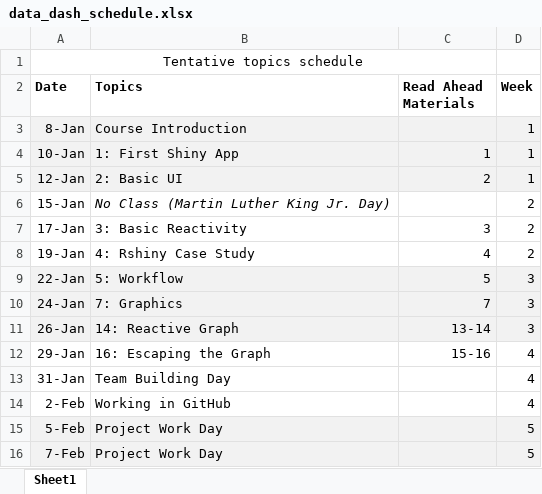
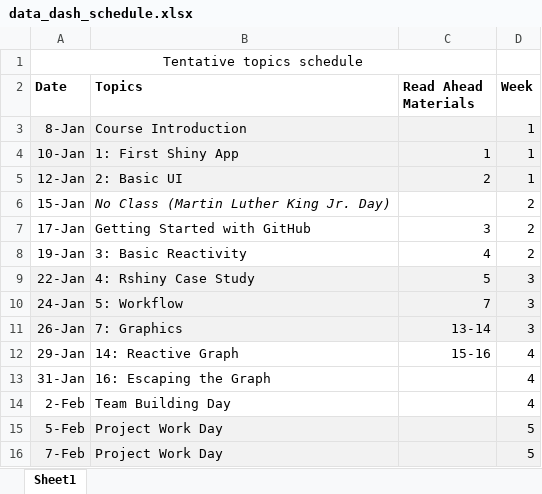
Before and after one commit to beanb2/data_dashboard_class, an Excel workbook: data_dash_schedule.xlsx, sheet Sheet1, drawn as a sheet; only a part is shown; values as stored, in another font and other column widths than the file's, no borders; the diff names each change by its address in the sheet, - before the commit and + after, or states it on an @@ line.

```diff
--- a/data_dash_schedule.xlsx (sheet Sheet1)
+++ b/data_dash_schedule.xlsx (sheet Sheet1)
-B7 (Topics): 3: Basic Reactivity
+B7 (Topics): Getting Started with GitHub
-B8 (Topics): 4: Rshiny Case Study
+B8 (Topics): 3: Basic Reactivity
-B9 (Topics): 5: Workflow
+B9 (Topics): 4: Rshiny Case Study
-B10 (Topics): 7: Graphics
+B10 (Topics): 5: Workflow
-B11 (Topics): 14: Reactive Graph
+B11 (Topics): 7: Graphics
-B12 (Topics): 16: Escaping the Graph
+B12 (Topics): 14: Reactive Graph
-B13 (Topics): Team Building Day
+B13 (Topics): 16: Escaping the Graph
-B14 (Topics): Working in GitHub
+B14 (Topics): Team Building Day
```
Also changed, not shown: 11 other files.
